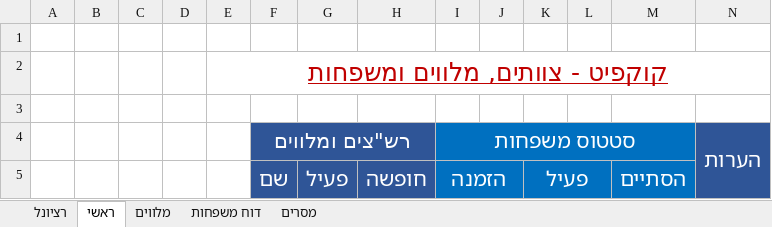
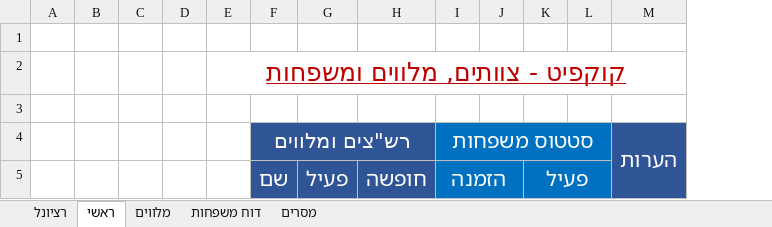
Before and after one commit to roidital/paamonim_control_board, an Excel workbook: cockpit_template.xlsx, sheet ראשי, drawn as a sheet; values as stored, in another font and other column widths than the file's, no borders; the diff names each change by its address in the sheet, - before the commit and + after, or states it on an @@ line.

```diff
--- a/cockpit_template.xlsx (sheet ראשי)
+++ b/cockpit_template.xlsx (sheet ראשי)
-column M, row 5: הסתיים
```
Also changed, not shown: 1 other file.
